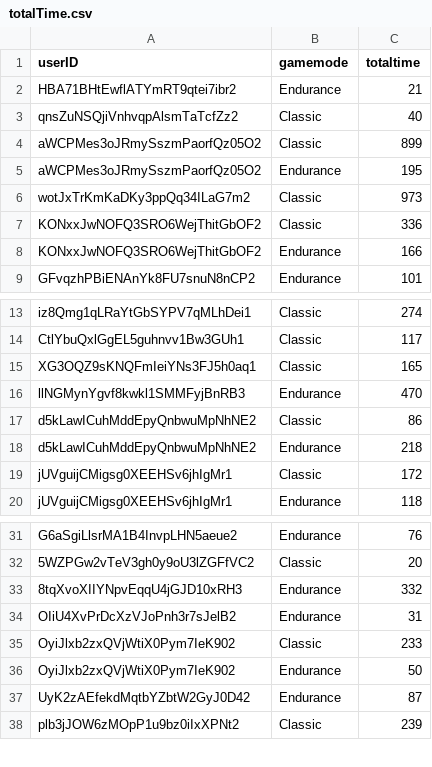
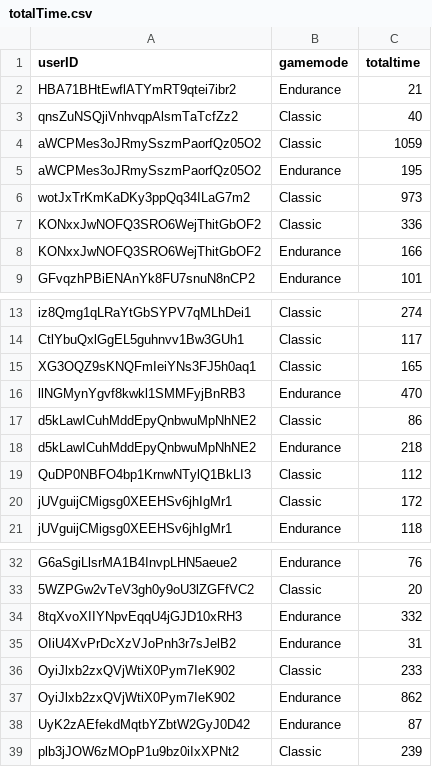
Before and after one commit to haveneersrobin/quickmaths, a CSV file: parser/totalTime.csv, drawn as a sheet; only a part is shown, gaps mark what is left out.

```diff
--- a/parser/totalTime.csv
+++ b/parser/totalTime.csv
@@ -3,3 +3,3 @@ HBA71BHtEwflATYmRT9qtei7ibr2,Endurance,21
 qnsZuNSQjiVnhvqpAlsmTaTcfZz2,Classic,40
-aWCPMes3oJRmySszmPaorfQz05O2,Classic,899
+aWCPMes3oJRmySszmPaorfQz05O2,Classic,1059
 aWCPMes3oJRmySszmPaorfQz05O2,Endurance,195
@@ -18,2 +18,3 @@ d5kLawICuhMddEpyQnbwuMpNhNE2,Classic,86
 d5kLawICuhMddEpyQnbwuMpNhNE2,Endurance,218
+QuDP0NBFO4bp1KrnwNTylQ1BkLI3,Classic,112
 jUVguijCMigsg0XEEHSv6jhIgMr1,Classic,172
@@ -35,3 +36,3 @@ OIiU4XvPrDcXzVJoPnh3r7sJelB2,Endurance,31
 OyiJlxb2zxQVjWtiX0Pym7IeK902,Classic,233
-OyiJlxb2zxQVjWtiX0Pym7IeK902,Endurance,50
+OyiJlxb2zxQVjWtiX0Pym7IeK902,Endurance,862
 UyK2zAEfekdMqtbYZbtW2GyJ0D42,Endurance,87
```
Also changed, not shown: parser/failRate.csv, parser/highestLevels.csv, 2 other files.
